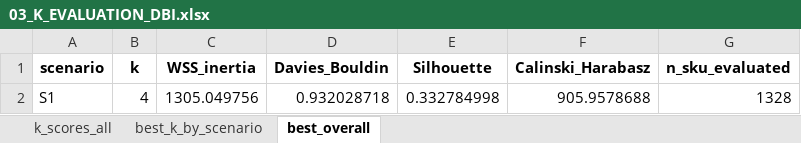
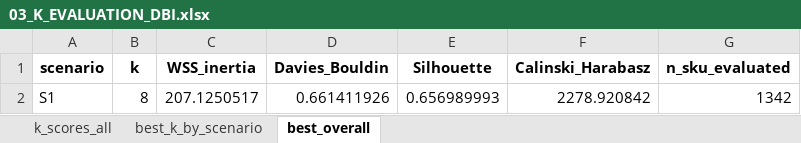
Before and after one commit to elaaakkk/hybrid-cluster-classify, an Excel workbook: data_output/03_K_EVALUATION_DBI.xlsx, sheet best_overall, drawn as a sheet; values as stored, in another font and other column widths than the file's, no borders; removed rows and columns are numbered as before the commit, all else as after; the diff names each change by its address in the sheet, - before the commit and + after, or states it on an @@ line.

```diff
--- a/data_output/03_K_EVALUATION_DBI.xlsx (sheet best_overall)
+++ b/data_output/03_K_EVALUATION_DBI.xlsx (sheet best_overall)
-row 2: S1 | 4 | 1305.049756 | 0.932028718 | 0.332784998 | 905.9578688 | 1328
+row 2: S1 | 8 | 207.1250517 | 0.661411926 | 0.656989993 | 2278.920842 | 1342
```
Also changed, not shown: sheet k_scores_all, sheet best_k_by_scenario, data_output/04_CLUSTERED_LABELED_SKU.xlsx, 17 other files.
